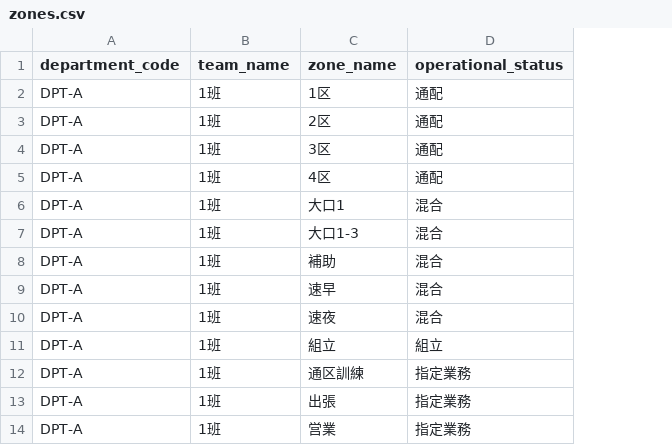
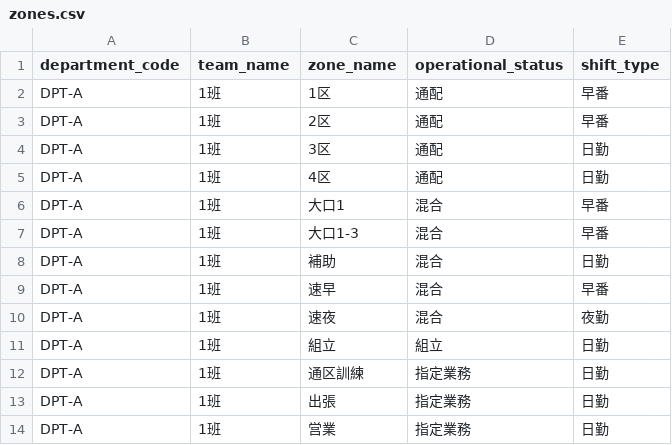
Before and after one commit to tatsuruhiraoka/posms, a CSV file: db/init/csv/zones.csv, drawn as a sheet; only a part is shown; the diff names each change by its address in the sheet, - before the commit and + after, or states it on an @@ line.

```diff
--- a/db/init/csv/zones.csv
+++ b/db/init/csv/zones.csv
+column E (shift_type), rows 2-14: 早番 | 早番 | 日勤 | 日勤 | 早番 | 早番 | 日勤 | 早番 | 夜勤 | 日勤 | 日勤 | 日勤 | 日勤
```
Also changed, not shown: db/init/csv/employees.csv, db/init/csv/jobtypes.csv, 30 other files.
